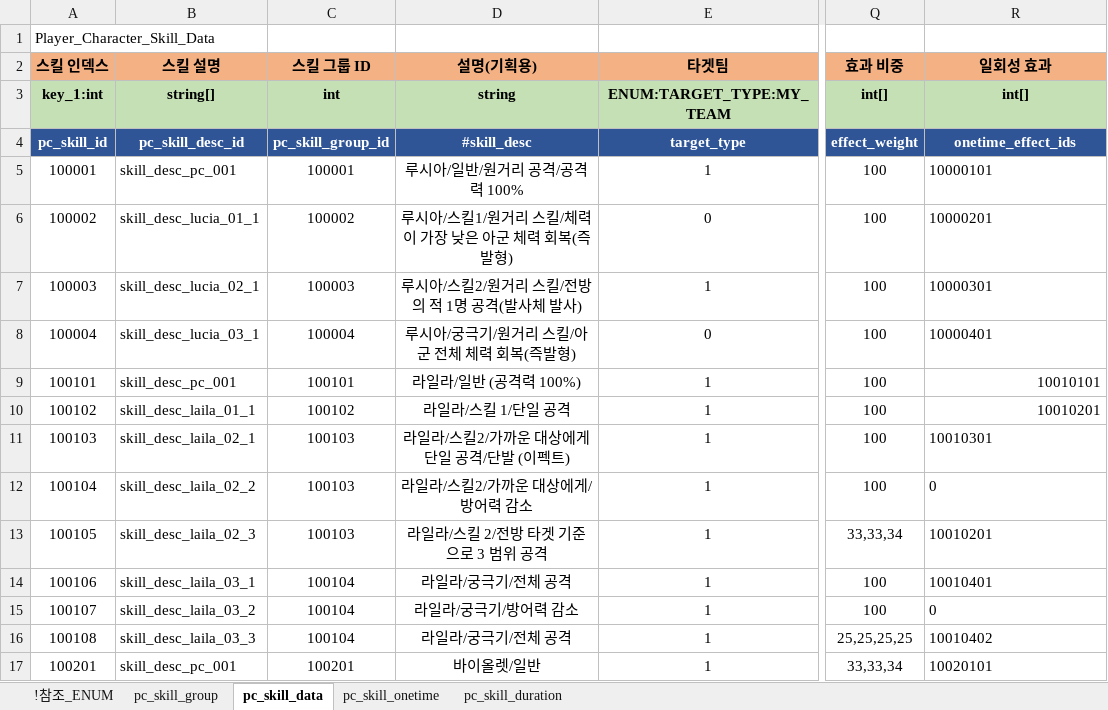
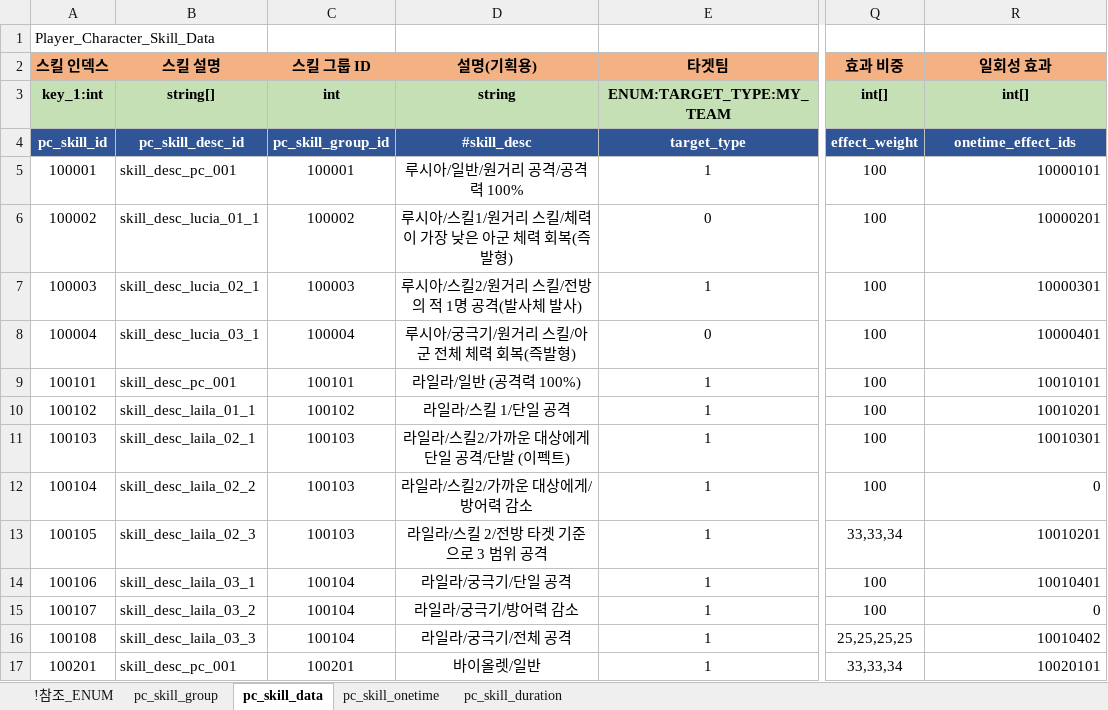
Before and after one commit to shanash/ZeroOne, an Excel workbook: Android/ExcelData/PCSkillTable.xlsx, sheet pc_skill_data, drawn as a sheet; only a part is shown, gaps mark what is left out; values as stored, in another font and other column widths than the file's, no borders; the diff covers the shown part only; the diff names each change by its address in the sheet, - before the commit and + after, or states it on an @@ line.

```diff
--- a/Android/ExcelData/PCSkillTable.xlsx (sheet pc_skill_data)
+++ b/Android/ExcelData/PCSkillTable.xlsx (sheet pc_skill_data)
-R5:R8 alignment: left
+R5:R8 alignment: right
-R11:R17 alignment: left
+R11:R17 alignment: right
-D14 (설명(기획용)): 라일라/궁극기/전체 공격
+D14 (설명(기획용)): 라일라/궁극기/단일 공격
```
Also changed, not shown: 1 added row, 57 edited cells and cell formats elsewhere in this sheet, sheet pc_skill_onetime, sheet pc_skill_duration, sheet pc_skill_group, formulas that keep their value, Android/ExcelData/PCTable.xlsx, Android/ExcelData/StringTable.xlsx, 47 other files.
